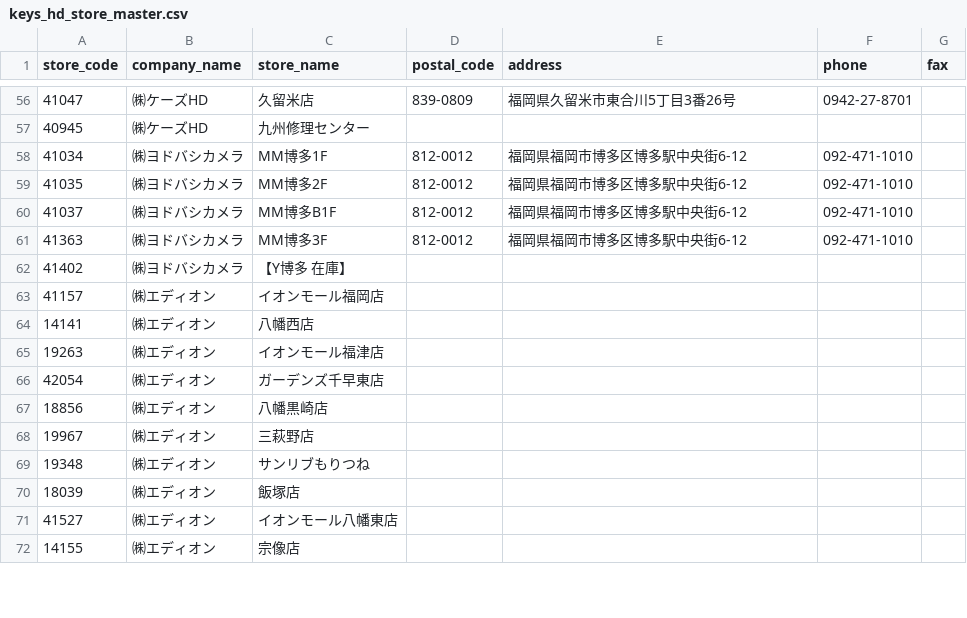
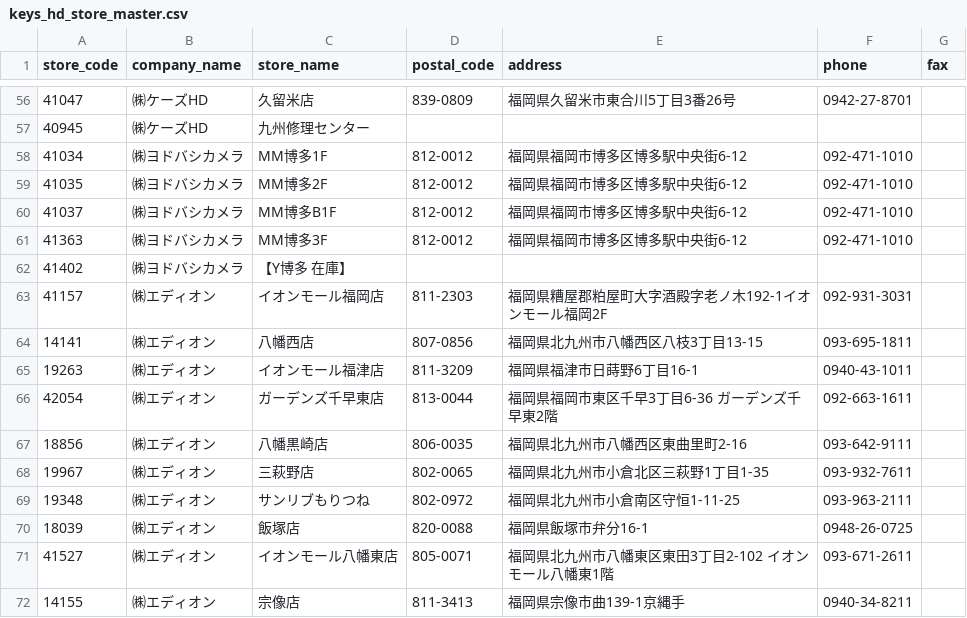
Before and after one commit to takahiro531017/claude-test, a CSV file: data/keys_hd_store_master.csv, drawn as a sheet; only a part is shown, gaps mark what is left out; the diff covers the shown part only.

```diff
--- a/data/keys_hd_store_master.csv
+++ b/data/keys_hd_store_master.csv
@@ -62,11 +62,11 @@ store_code,company_name,store_name,postal_code,address,phone,fax
 41402,㈱ヨドバシカメラ,【Y博多　在庫】,,,,
-41157,㈱エディオン,イオンモール福岡店,,,,
-14141,㈱エディオン,八幡西店,,,,
-19263,㈱エディオン,イオンモール福津店,,,,
-42054,㈱エディオン,ガーデンズ千早東店,,,,
-18856,㈱エディオン,八幡黒崎店,,,,
-19967,㈱エディオン,三萩野店,,,,
-19348,㈱エディオン,サンリブもりつね,,,,
-18039,㈱エディオン,飯塚店,,,,
-41527,㈱エディオン,イオンモール八幡東店,,,,
-14155,㈱エディオン,宗像店,,,,
+41157,㈱エディオン,イオンモール福岡店,811-2303,福岡県糟屋郡粕屋町大字酒殿字老ノ木192-1イオンモール福岡2F,092-931-3031,
+14141,㈱エディオン,八幡西店,807-0856,福岡県北九州市八幡西区八枝3丁目13-15,093-695-1811,
+19263,㈱エディオン,イオンモール福津店,811-3209,福岡県福津市日蒔野6丁目16-1,0940-43-1011,
+42054,㈱エディオン,ガーデンズ千早東店,813-0044,福岡県福岡市東区千早3丁目6-36 ガーデンズ千早東2階,092-663-1611,
+18856,㈱エディオン,八幡黒崎店,806-0035,福岡県北九州市八幡西区東曲里町2-16,093-642-9111,
+19967,㈱エディオン,三萩野店,802-0065,福岡県北九州市小倉北区三萩野1丁目1-35,093-932-7611,
+19348,㈱エディオン,サンリブもりつね,802-0972,福岡県北九州市小倉南区守恒1-11-25,093-963-2111,
+18039,㈱エディオン,飯塚店,820-0088,福岡県飯塚市弁分16-1,0948-26-0725,
+41527,㈱エディオン,イオンモール八幡東店,805-0071,福岡県北九州市八幡東区東田3丁目2-102 イオンモール八幡東1階,093-671-2611,
+14155,㈱エディオン,宗像店,811-3413,福岡県宗像市曲139-1京縄手,0940-34-8211,
```
Also changed, not shown: 159 edited cells elsewhere in this file.
